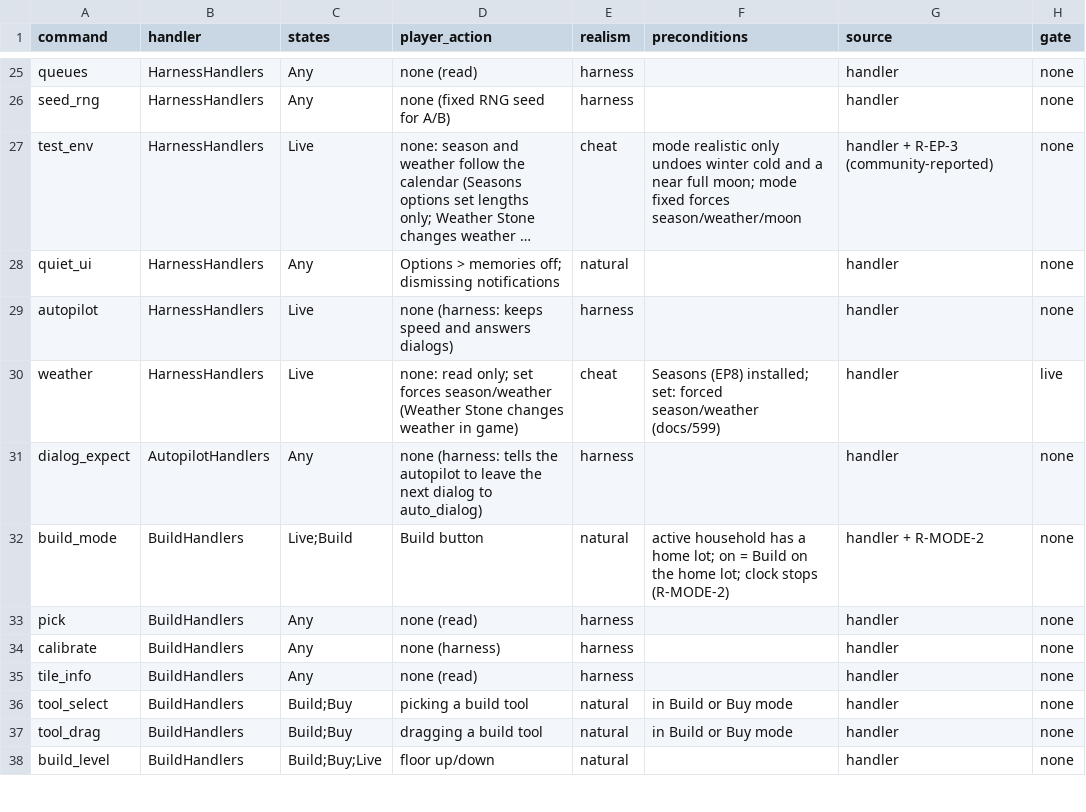
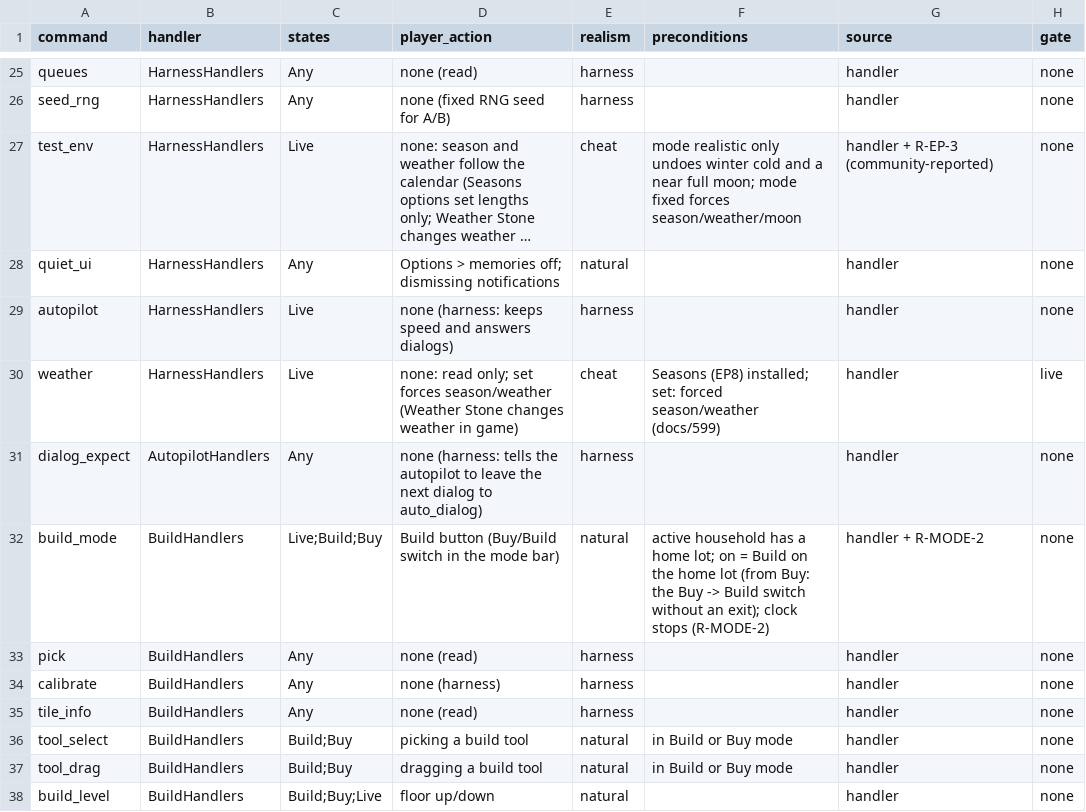
Before and after one commit to rodneypantonial/sims3-modernization, a CSV file: docs/data/gameplay-preconditions.csv, drawn as a sheet; only a part is shown, gaps mark what is left out; long unchanged cells end in ….

Commit message:
🐛 v0.3.1: speedlockowner Buy <-> Build fix (Dalexlol PR #616) + release notes
Hotfix branch: adds Dalexlol's PR #616 (speedlockowner keeps the first build/buy enter's speed-lock
ownership on a Buy <-> Build switch; v0.3.0 regression: the game stayed paused and the time controls were
dead after Buy or Build mode) and the final v0.3.1 notes: new ts3fixes.package, known issue (rare
d3d9.dll crash entering Buy mode on Apex Radiance 4.0.13 + RTX Remix bridge, Apex side), tests run.

```diff
--- a/docs/data/gameplay-preconditions.csv
+++ b/docs/data/gameplay-preconditions.csv
@@ -31,3 +31,3 @@ weather,HarnessHandlers,Live,none: read only; set forces season/weather (Weather
 dialog_expect,AutopilotHandlers,Any,none (harness: tells the autopilot to leave the next dialog to auto_dialog),harness,,handler,none
-build_mode,BuildHandlers,Live;Build,Build button,natural,active household has a home lot; on = Build on the home lot; clock stops (R-MODE-2),handler + R-MODE-2,none
+build_mode,BuildHandlers,Live;Build;Buy,Build button (Buy/Build switch in the mode bar),natural,active household has a home lot; on = Build on the home lot (from Buy: the Buy -> Build switch without an exit); clock stops (R-MODE-2),handler + R-MODE-2,none
 pick,BuildHandlers,Any,none (read),harness,,handler,none
```
Also changed, not shown: 6 other files.
